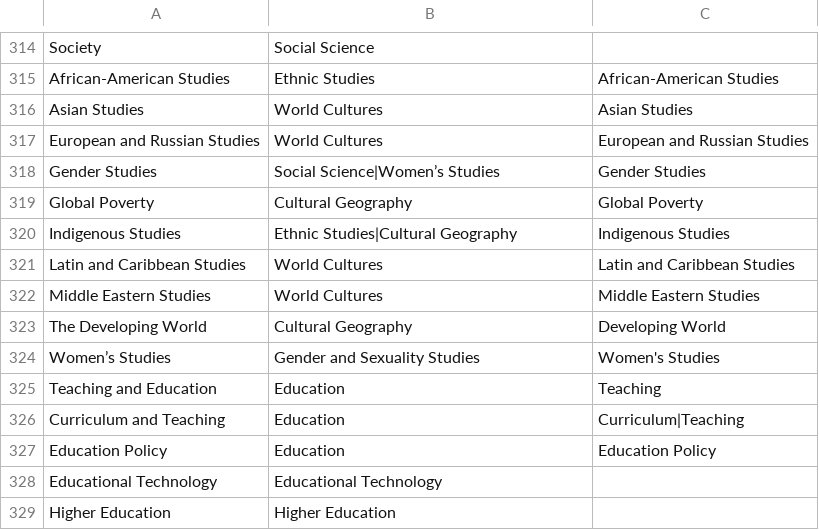
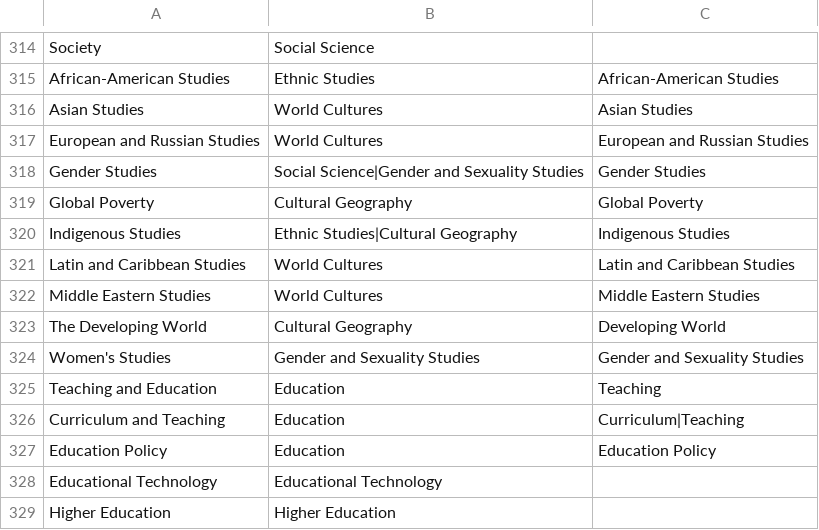
Before and after one commit to mitodl/ocw_oer_export, a CSV file: ocw_oer_export/mapping_files/ocw_topic_to_oer_subject.csv, drawn as a sheet; only a part is shown, gaps mark what is left out.

Commit message:
Update Gender Studies subject mapping in ocw_topic_to_oer_subject.csv (#113)
* Update Gender Studies subject mapping in ocw_topic_to_oer_subject.csv

* Add Gender and Sexuality Studies keyword

```diff
--- a/ocw_oer_export/mapping_files/ocw_topic_to_oer_subject.csv
+++ b/ocw_oer_export/mapping_files/ocw_topic_to_oer_subject.csv
@@ -317,3 +317,3 @@ Asian Studies,World Cultures,Asian Studies
 European and Russian Studies,World Cultures,European and Russian Studies
-Gender Studies,Social Science|Women’s Studies,Gender Studies
+Gender Studies,Social Science|Gender and Sexuality Studies,Gender Studies
 Global Poverty,Cultural Geography,Global Poverty
@@ -323,3 +323,3 @@ Middle Eastern Studies,World Cultures,Middle Eastern Studies
 The Developing World,Cultural Geography,Developing World
-Women’s Studies,Gender and Sexuality Studies,Women's Studies
+Women's Studies,Gender and Sexuality Studies,Gender and Sexuality Studies
 Teaching and Education,Education,Teaching
```
